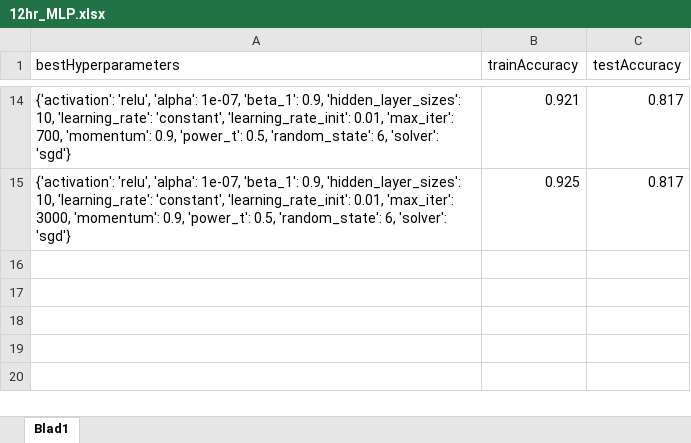
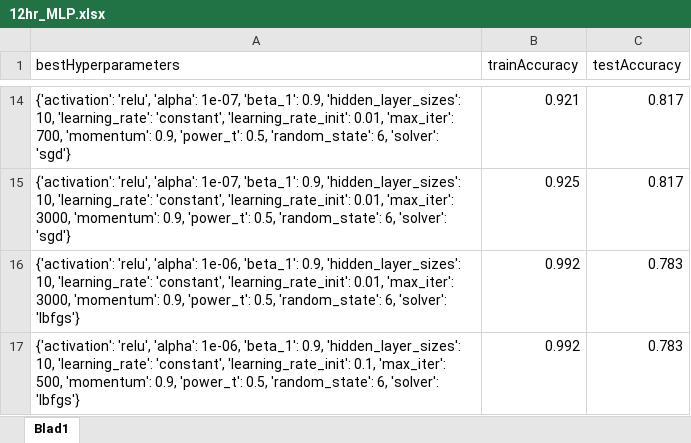
Before and after one commit to JaccoVE/DataScience2, an Excel workbook: results/12hr_MLP.xlsx, sheet Blad1, drawn as a sheet; only a part is shown, gaps mark what is left out; values as stored, in another font and other column widths than the file's, no borders; table styles not drawn; the diff names each change by its address in the sheet, - before the commit and + after, or states it on an @@ line.

Commit message:
Added trained MLP (neural network) models

```diff
--- a/results/12hr_MLP.xlsx (sheet Blad1)
+++ b/results/12hr_MLP.xlsx (sheet Blad1)
+row 16: {'activation': 'relu', 'alpha': 1e-06, 'beta_1': 0.9, 'hidden_layer_sizes': 10, 'learning_rate': 'constant', 'learning_rate_init': 0.01, 'max_iter': 3000, 'momentum': 0.9, 'power_t': 0.5, 'random_state': 6, 'solver': 'lbfgs'} | 0.992 | 0.783
+row 17: {'activation': 'relu', 'alpha': 1e-06, 'beta_1': 0.9, 'hidden_layer_sizes': 10, 'learning_rate': 'constant', 'learning_rate_init': 0.1, 'max_iter': 500, 'momentum': 0.9, 'power_t': 0.5, 'random_state': 6, 'solver': 'lbfgs'} | 0.992 | 0.783
```
Also changed, not shown: results/24hr_MLP.xlsx, 4 other files.
